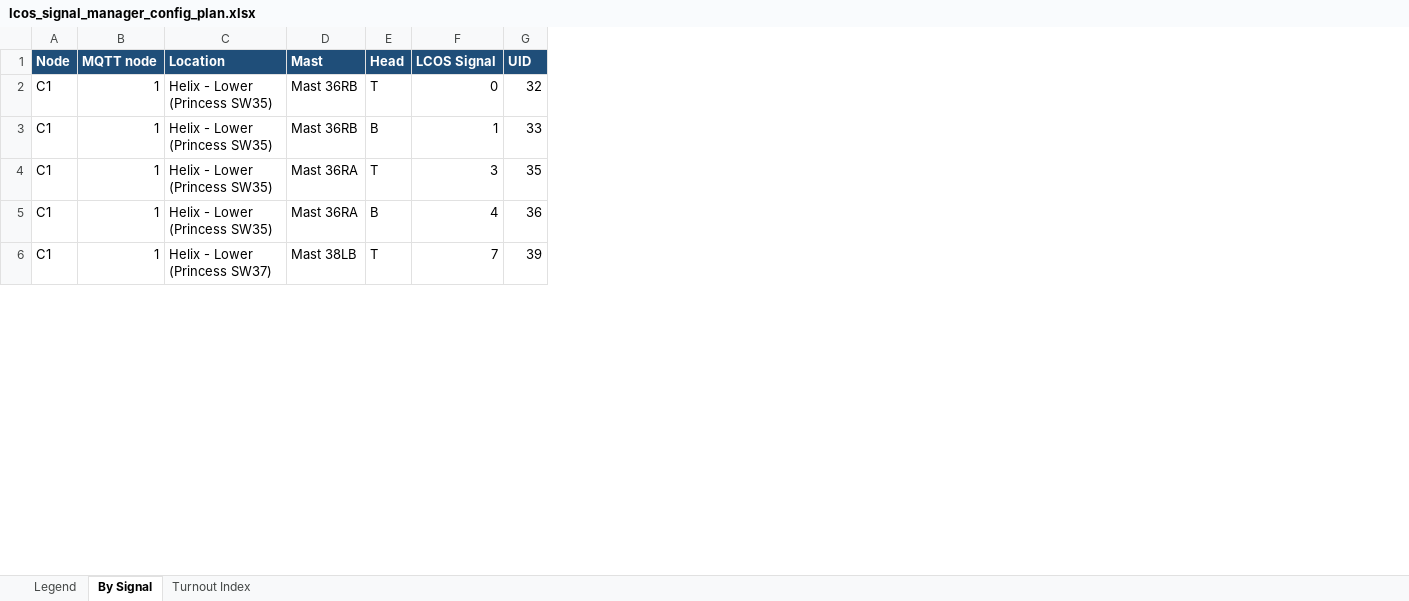
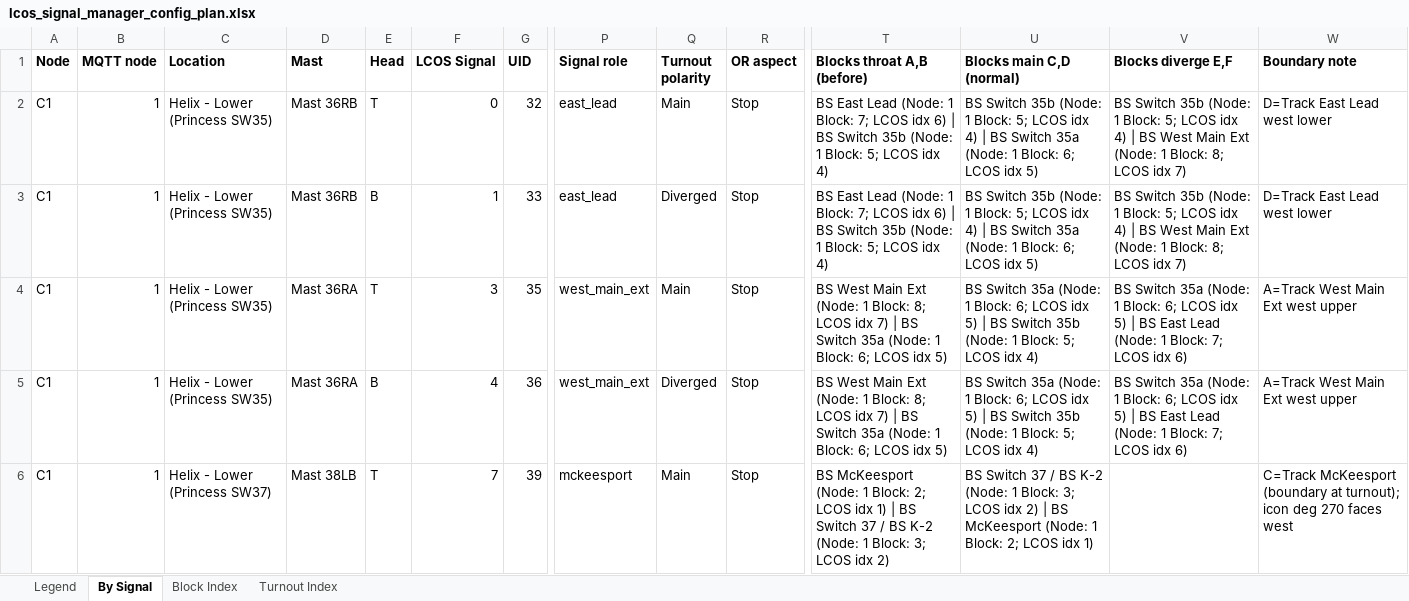
Before and after one commit to lnevo/hart, an Excel workbook: docs/wiring/lcos/lcos_signal_manager_config_plan.xlsx, sheet By Signal, drawn as a sheet; only a part is shown, gaps mark what is left out; values as stored, in another font and other column widths than the file's, no borders; the diff covers the shown part only; the diff names each change by its address in the sheet, - before the commit and + after, or states it on an @@ line.

```diff
--- a/docs/wiring/lcos/lcos_signal_manager_config_plan.xlsx (sheet By Signal)
+++ b/docs/wiring/lcos/lcos_signal_manager_config_plan.xlsx (sheet By Signal)
+sheet tab: Block Index
+column P (Signal role), rows 2-6: east_lead | east_lead | west_main_ext | west_main_ext | mckeesport
+column Q (Turnout polarity), rows 2-6: Main | Diverged | Main | Diverged | Main
+column R (OR aspect), rows 2-6: all Stop
+column T (Blocks throat A,B (before)), rows 2-6: BS East Lead (Node: 1 Block: 7; LCOS idx 6) | BS Switch 35b (Node: 1 Block: 5; LCOS idx 4) | BS East Lead (Node: 1 Block: 7; LCOS idx 6) | BS Switch 35b (Node: 1 Block: 5; LCOS idx 4) | BS West Main Ext (Node: 1 Block: 8; LCOS idx 7) | BS Switch 35a (Node: 1 Block: 6; LCOS idx 5) | BS West Main Ext (Node: 1 Block: 8; LCOS idx 7) | BS Switch 35a (Node: 1 Block: 6; LCOS idx 5) | BS McKeesport (Node: 1 Block: 2; LCOS idx 1) | BS Switch 37 / BS K-2 (Node: 1 Block: 3; LCOS idx 2)
+column U (Blocks main C,D (normal)), rows 2-6: BS Switch 35b (Node: 1 Block: 5; LCOS idx 4) | BS Switch 35a (Node: 1 Block: 6; LCOS idx 5) | BS Switch 35b (Node: 1 Block: 5; LCOS idx 4) | BS Switch 35a (Node: 1 Block: 6; LCOS idx 5) | BS Switch 35a (Node: 1 Block: 6; LCOS idx 5) | BS Switch 35b (Node: 1 Block: 5; LCOS idx 4) | BS Switch 35a (Node: 1 Block: 6; LCOS idx 5) | BS Switch 35b (Node: 1 Block: 5; LCOS idx 4) | BS Switch 37 / BS K-2 (Node: 1 Block: 3; LCOS idx 2) | BS McKeesport (Node: 1 Block: 2; LCOS idx 1)
+column V (Blocks diverge E,F), rows 2-5: BS Switch 35b (Node: 1 Block: 5; LCOS idx 4) | BS West Main Ext (Node: 1 Block: 8; LCOS idx 7) | BS Switch 35b (Node: 1 Block: 5; LCOS idx 4) | BS West Main Ext (Node: 1 Block: 8; LCOS idx 7) | BS Switch 35a (Node: 1 Block: 6; LCOS idx 5) | BS East Lead (Node: 1 Block: 7; LCOS idx 6) | BS Switch 35a (Node: 1 Block: 6; LCOS idx 5) | BS East Lead (Node: 1 Block: 7; LCOS idx 6)
+column W (Boundary note), rows 2-6: D=Track East Lead west lower | D=Track East Lead west lower | A=Track West Main Ext west upper | A=Track West Main Ext west upper | C=Track McKeesport (boundary at turnout); icon deg 270 faces west
@@ A1:G1 fill: #1F4E79 → none, text colour: #FFFFFF → black @@
```
Also changed, not shown: 2 edited cells and cell formats elsewhere in this sheet, sheet Legend, sheet Turnout Index, 2 other files.
